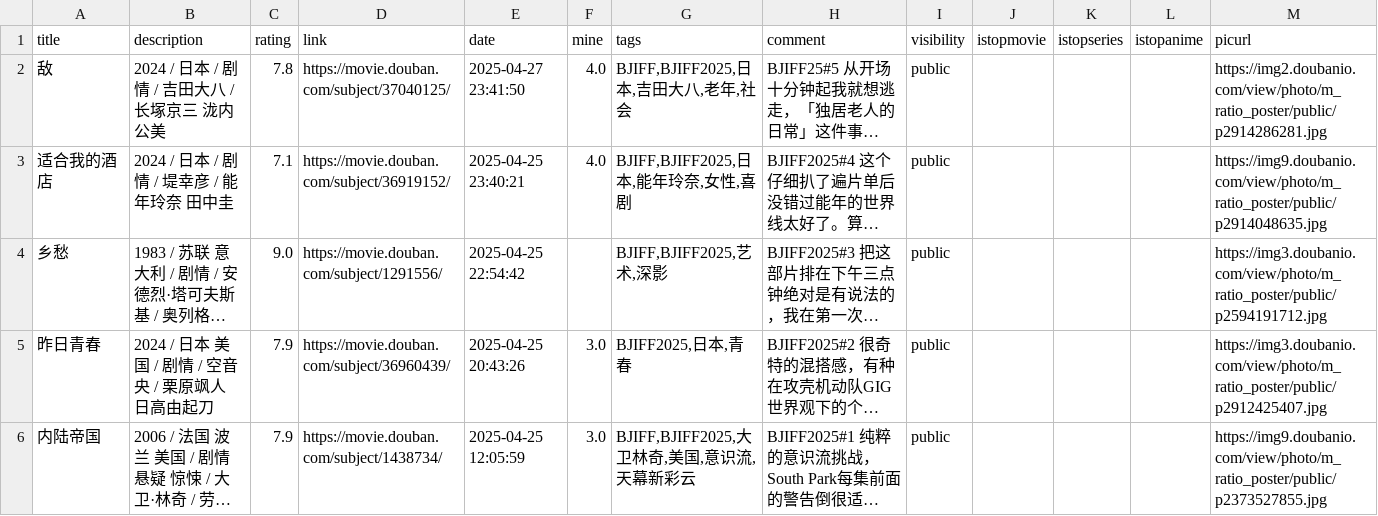
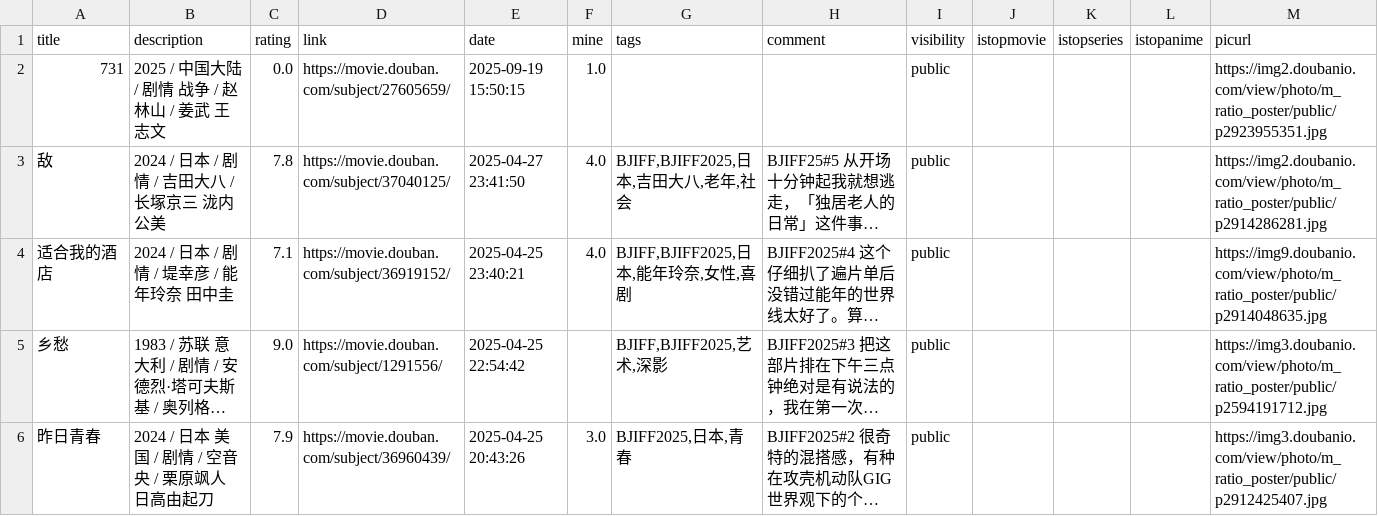
Before and after one commit to zshowing/zshowing.github.io, a CSV file: _data/movies.csv, drawn as a sheet; only a part is shown; the shorter side is filled out with more unchanged rows; long unchanged cells end in …; the diff names each change by its address in the sheet, - before the commit and + after, or states it on an @@ line.

```diff
--- a/_data/movies.csv
+++ b/_data/movies.csv
+row 2: 731 | 2025 / 中国大陆 / 剧情 战争 / 赵林山 / 姜武 王志文 | 0.0 | https://movie.douban.com/subject/27605659/ | 2025-09-19 15:50:15 | 1.0 |  |  | public |  |  |  | https://img2.doubanio.com/view/photo/m_ratio_poster/public/p2923955351.jpg
```
Also changed, not shown: _data/books.csv, 3 other files.
